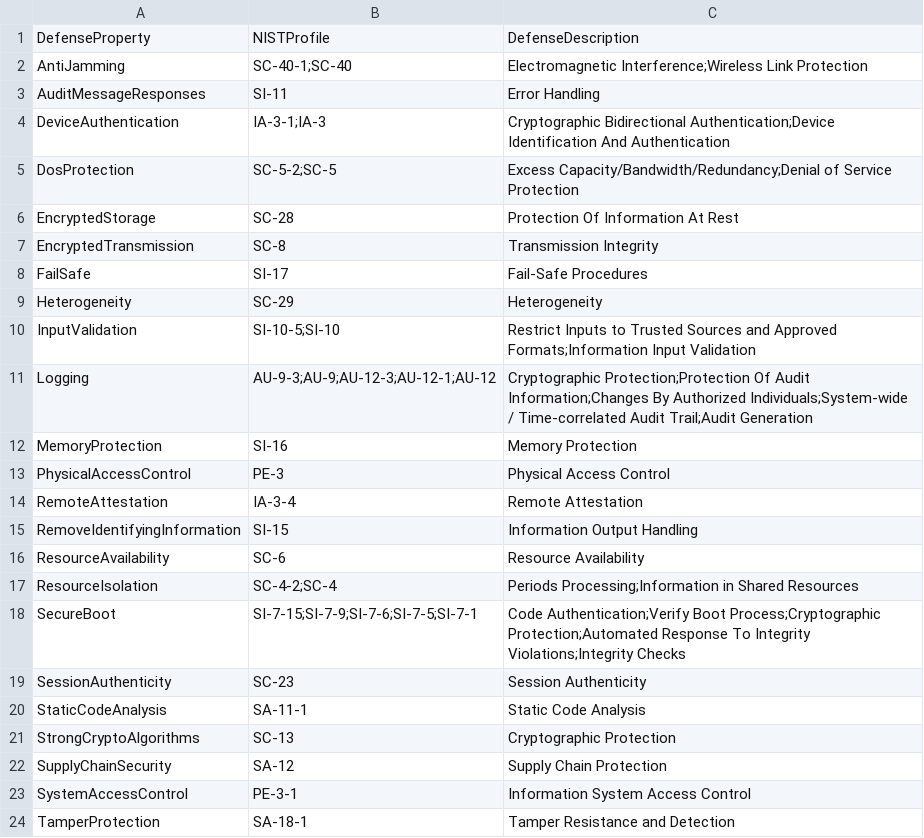
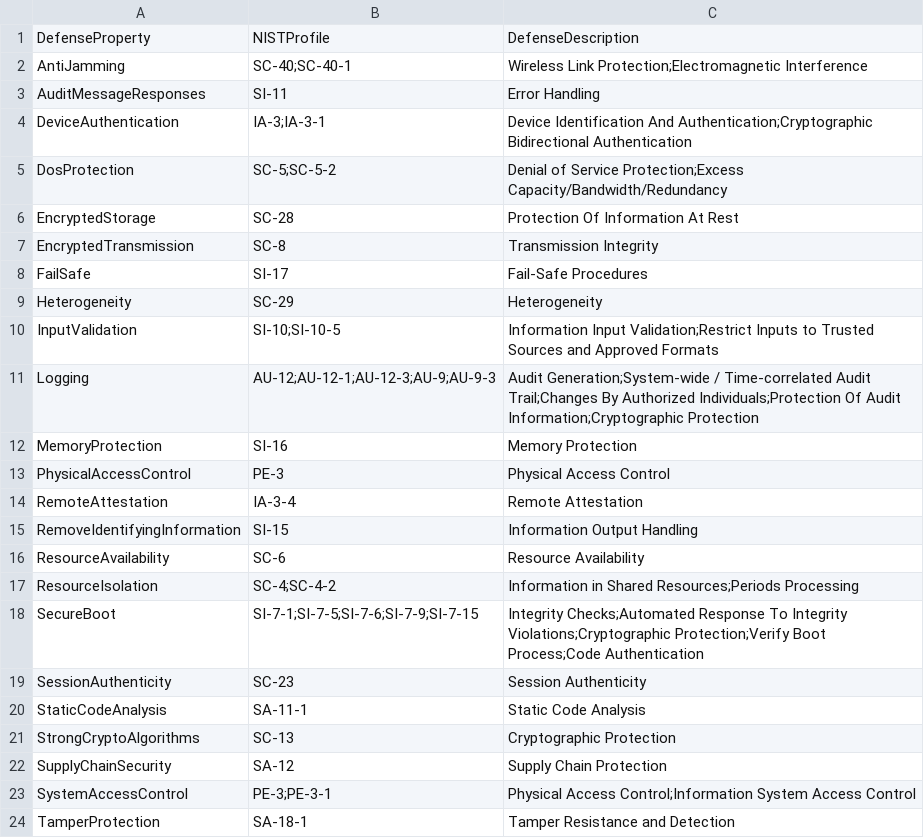
Before and after one commit to ge-high-assurance/VERDICT, a CSV file: tools/verdict-back-ends/STEM/Output/Defenses2NIST.csv, drawn as a sheet; only a part is shown.

```diff
--- a/tools/verdict-back-ends/STEM/Output/Defenses2NIST.csv
+++ b/tools/verdict-back-ends/STEM/Output/Defenses2NIST.csv
@@ -1,6 +1,6 @@
 "DefenseProperty","NISTProfile","DefenseDescription"
-"AntiJamming","SC-40-1;SC-40","Electromagnetic Interference;Wireless Link Protection"
+"AntiJamming","SC-40;SC-40-1","Wireless Link Protection;Electromagnetic Interference"
 "AuditMessageResponses","SI-11","Error Handling"
-"DeviceAuthentication","IA-3-1;IA-3","Cryptographic Bidirectional Authentication;Device Identification And Authentication"
-"DosProtection","SC-5-2;SC-5","Excess Capacity/Bandwidth/Redundancy;Denial of Service Protection"
+"DeviceAuthentication","IA-3;IA-3-1","Device Identification And Authentication;Cryptographic Bidirectional Authentication"
+"DosProtection","SC-5;SC-5-2","Denial of Service Protection;Excess Capacity/Bandwidth/Redundancy"
 "EncryptedStorage","SC-28","Protection Of Information At Rest"
@@ -9,4 +9,4 @@
 "Heterogeneity","SC-29","Heterogeneity"
-"InputValidation","SI-10-5;SI-10","Restrict Inputs to Trusted Sources and Approved Formats;Information Input Validation"
-"Logging","AU-9-3;AU-9;AU-12-3;AU-12-1;AU-12","Cryptographic Protection;Protection Of Audit Information;Changes By Authorized Individuals;System-wide / Time-correlated Audit Trail;Audit Generation"
+"InputValidation","SI-10;SI-10-5","Information Input Validation;Restrict Inputs to Trusted Sources and Approved Formats"
+"Logging","AU-12;AU-12-1;AU-12-3;AU-9;AU-9-3","Audit Generation;System-wide / Time-correlated Audit Trail;Changes By Authorized Individuals;Protection Of Audit Information;Cryptographic Protection"
 "MemoryProtection","SI-16","Memory Protection"
@@ -16,4 +16,4 @@
 "ResourceAvailability","SC-6","Resource Availability"
-"ResourceIsolation","SC-4-2;SC-4","Periods Processing;Information in Shared Resources"
-"SecureBoot","SI-7-15;SI-7-9;SI-7-6;SI-7-5;SI-7-1","Code Authentication;Verify Boot Process;Cryptographic Protection;Automated Response To Integrity Violations;Integrity Checks"
+"ResourceIsolation","SC-4;SC-4-2","Information in Shared Resources;Periods Processing"
+"SecureBoot","SI-7-1;SI-7-5;SI-7-6;SI-7-9;SI-7-15","Integrity Checks;Automated Response To Integrity Violations;Cryptographic Protection;Verify Boot Process;Code Authentication"
 "SessionAuthenticity","SC-23","Session Authenticity"
@@ -22,3 +22,3 @@
 "SupplyChainSecurity","SA-12","Supply Chain Protection"
-"SystemAccessControl","PE-3-1","Information System Access Control"
+"SystemAccessControl","PE-3;PE-3-1","Physical Access Control;Information System Access Control"
 "TamperProtection","SA-18-1","Tamper Resistance and Detection"
```
Also changed, not shown: tools/verdict-back-ends/STEM/CSVData/ScnBusBindings.csv, tools/verdict-back-ends/STEM/CSVData/ScnCompProps.csv, 18 other files.
